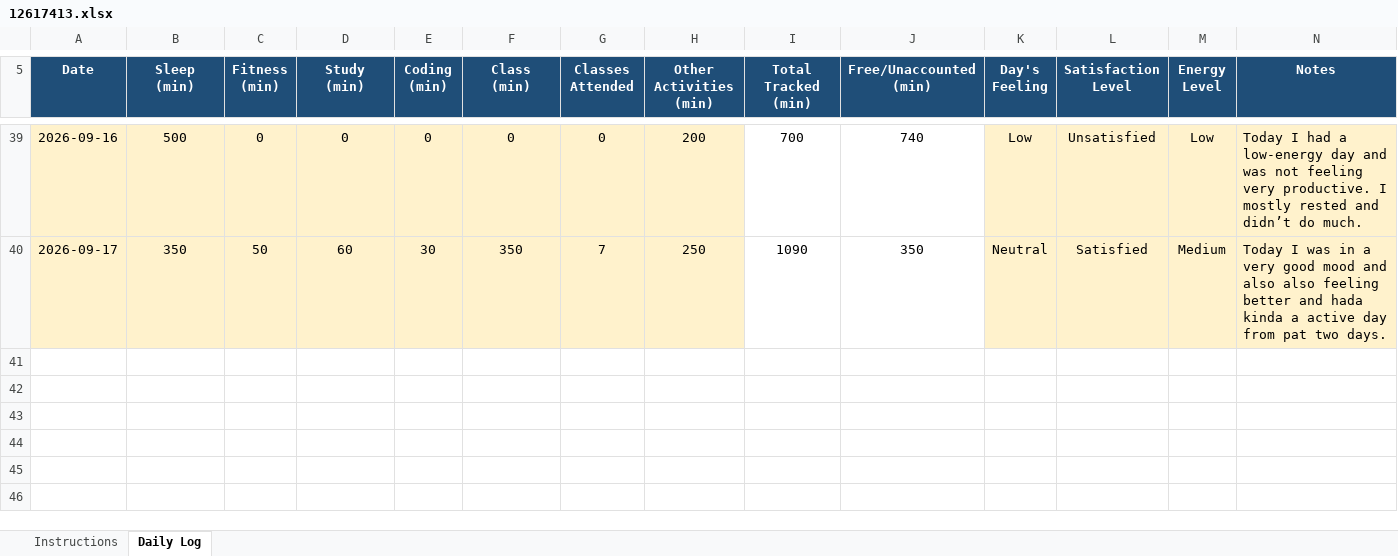
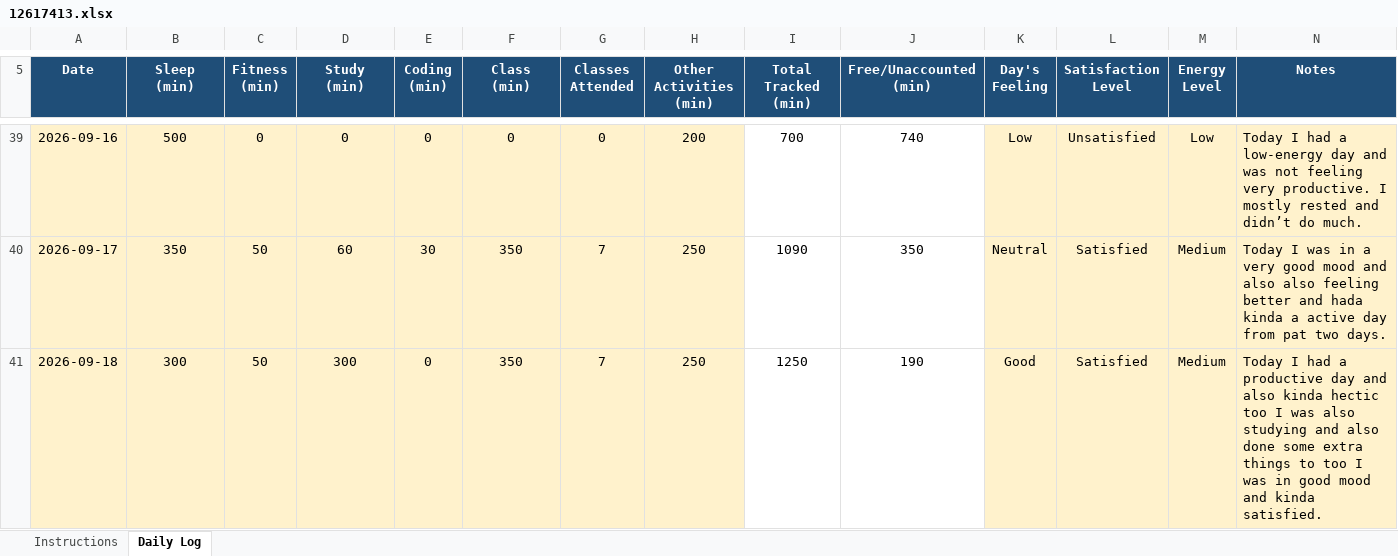
Before and after one commit to eerhsihcus/12617413, an Excel workbook: 12617413.xlsx, sheet Daily Log, drawn as a sheet; only a part is shown, gaps mark what is left out; values as stored, in another font and other column widths than the file's, no borders; conditional formats not drawn; the diff names each change by its address in the sheet, - before the commit and + after, or states it on an @@ line.

Commit message:
Add files via upload

```diff
--- a/12617413.xlsx (sheet Daily Log)
+++ b/12617413.xlsx (sheet Daily Log)
+row 41: 2026-09-18 | 300 | 50 | 300 | 0 | 350 | 7 | 250 | 1250 | 190 | Good | Satisfied | Medium | Today I had a productive day and also kinda hectic too I was also studying and also done some extra things to too I was in good mood and kinda satisfied.
```
